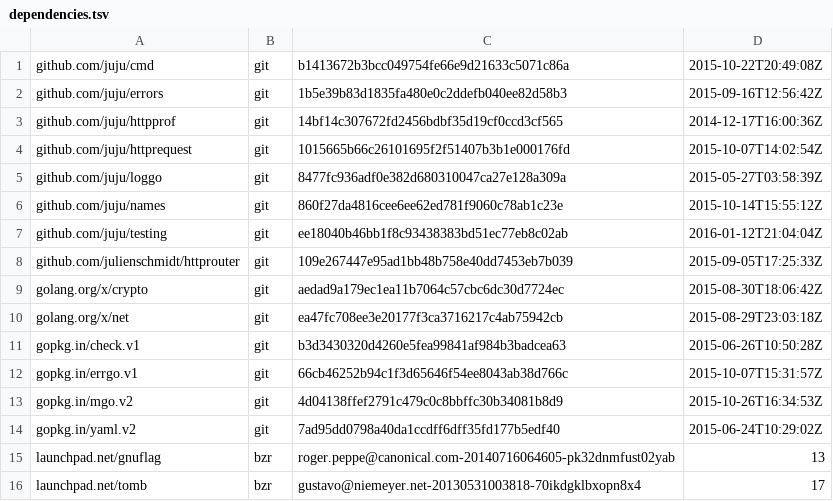
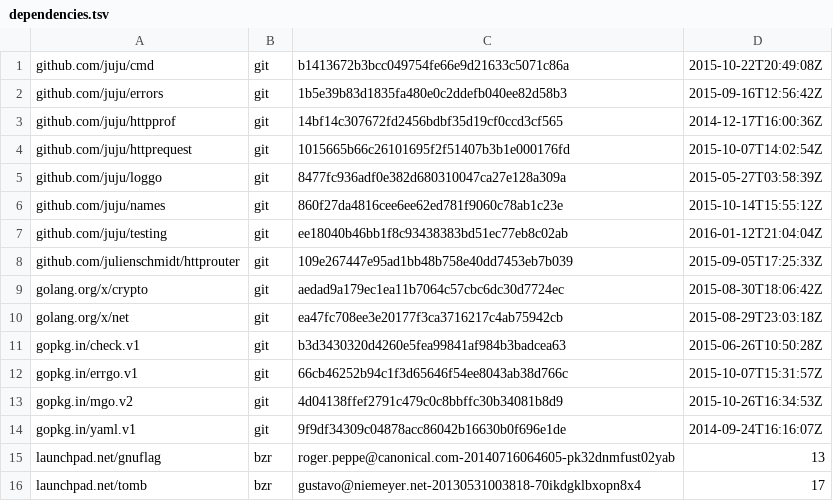
Before and after one commit to juju/utils, a TSV file: dependencies.tsv, drawn as a sheet.

Commit message:
Replace yaml.v2 with yaml.v1
The commit which updated things to use yaml.v2
was after the fork for 1.25.  Picked the yaml.v1
version that is in dependencies.tsv for juju/juju.

```diff
--- a/dependencies.tsv
+++ b/dependencies.tsv
@@ -13,3 +13,3 @@ gopkg.in/errgo.v1	git	66cb46252b94c1f3d65646f54ee8043ab38d766c	2015-10-07T15:31:
 gopkg.in/mgo.v2	git	4d04138ffef2791c479c0c8bbffc30b34081b8d9	2015-10-26T16:34:53Z
-gopkg.in/yaml.v2	git	7ad95dd0798a40da1ccdff6dff35fd177b5edf40	2015-06-24T10:29:02Z
+gopkg.in/yaml.v1	git	9f9df34309c04878acc86042b16630b0f696e1de	2014-09-24T16:16:07Z
 launchpad.net/gnuflag	bzr	roger.peppe@canonical.com-20140716064605-pk32dnmfust02yab	13
```
